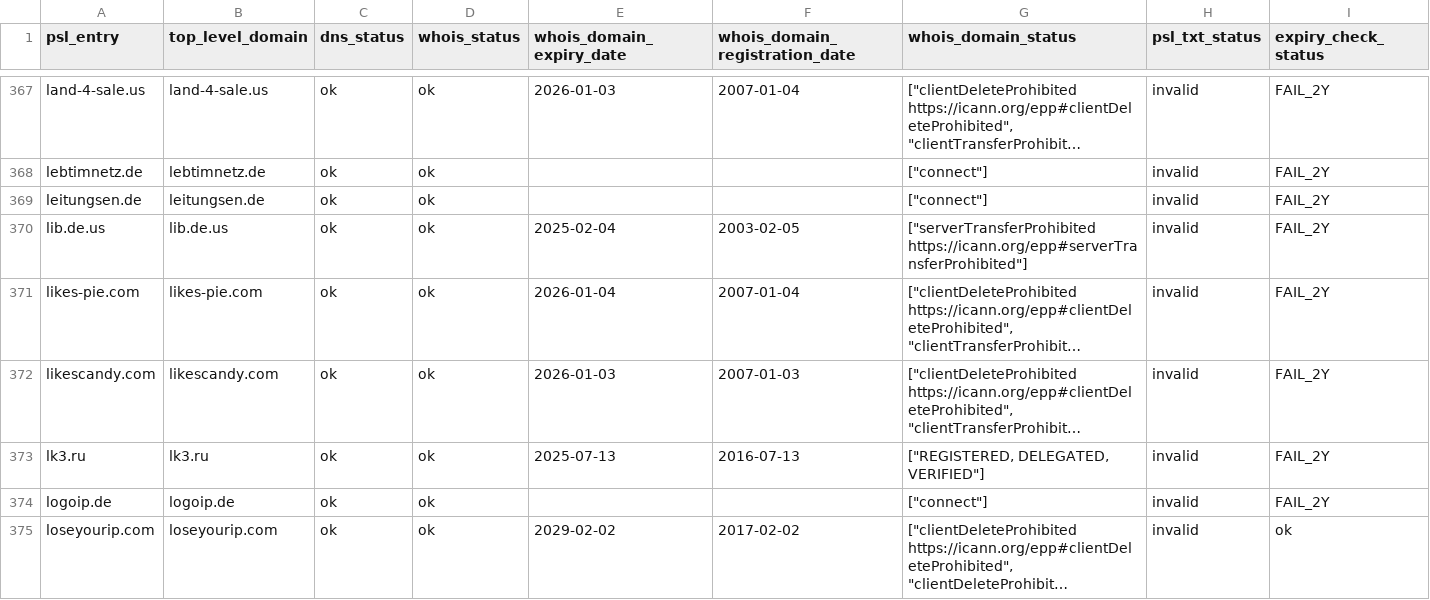
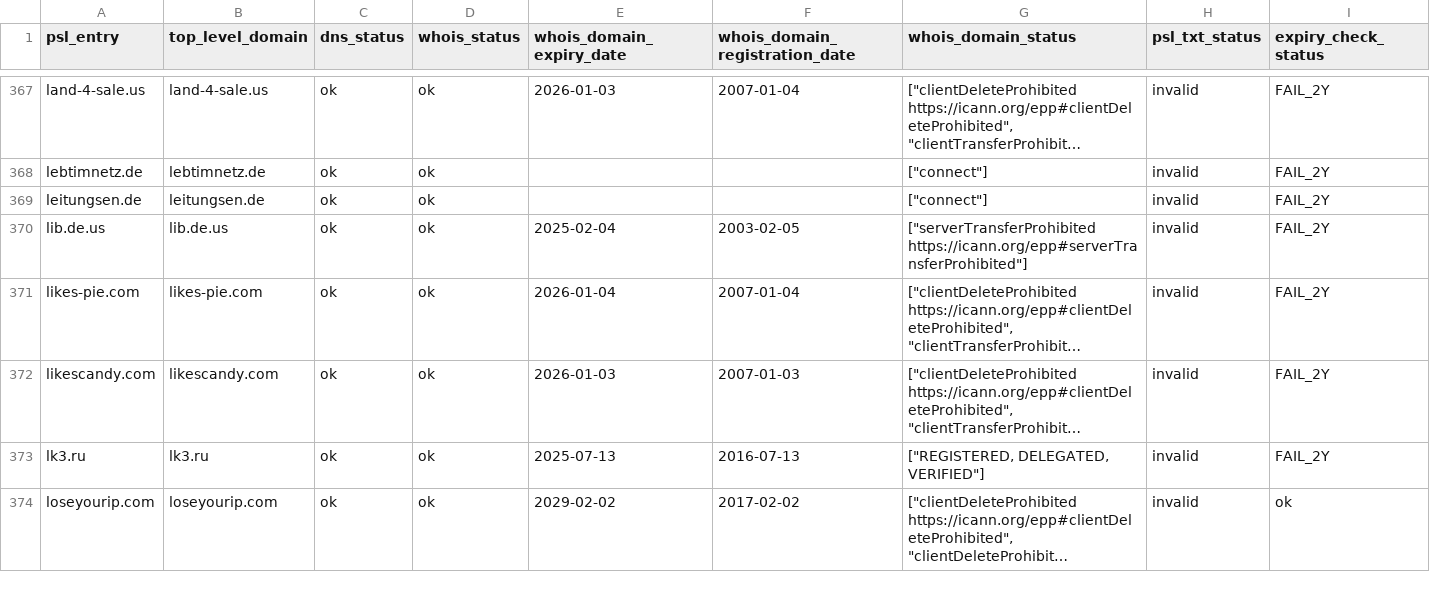
Before and after one commit to groundcat/PSL-private-domains-checker, a CSV file: data/missing_psl_txt.csv, drawn as a sheet; only a part is shown, gaps mark what is left out; long unchanged cells end in …; removed rows and columns are numbered as before the commit, all else as after; the diff covers the shown part only; the diff names each change by its address in the sheet, - before the commit and + after, or states it on an @@ line.

```diff
--- a/data/missing_psl_txt.csv
+++ b/data/missing_psl_txt.csv
-row 374: logoip.de | logoip.de | ok | ok |  |  | ["connect"] | invalid | FAIL_2Y
```
Also changed, not shown: 1 added row and 10 edited cells elsewhere in this file, data/all.csv, data/expiry_less_than_2yrs.csv, 1 other file.
